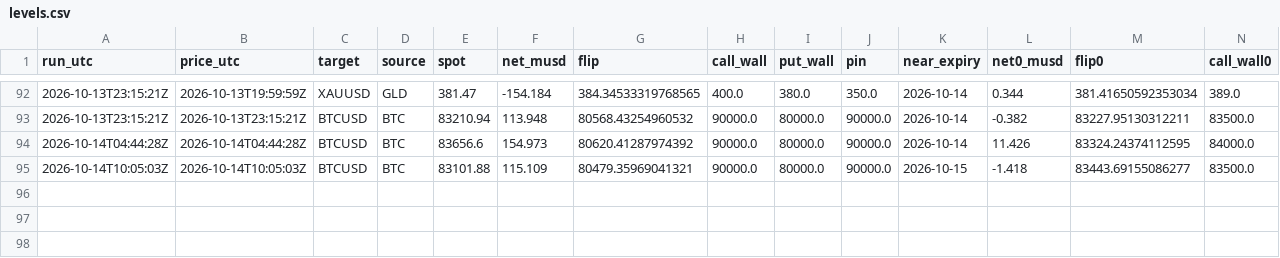
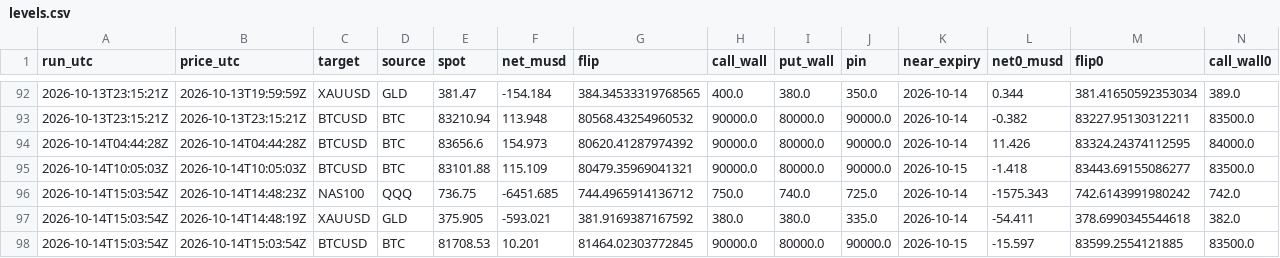
Before and after one commit to aoimiku/gex-levels, a CSV file: data/history/levels.csv, drawn as a sheet; only a part is shown, gaps mark what is left out; rows hold the shown columns only; the diff names each change by its address in the sheet, - before the commit and + after, or states it on an @@ line.

```diff
--- a/data/history/levels.csv
+++ b/data/history/levels.csv
+row 96: 2026-10-14T15:03:54Z | 2026-10-14T14:48:23Z | NAS100 | QQQ | 736.75 | -6451.685 | 744.4965914136712 | 750.0 | 740.0 | 725.0 | 2026-10-14 | -1575.343 | 742.6143991980242 | 742.0
+row 97: 2026-10-14T15:03:54Z | 2026-10-14T14:48:19Z | XAUUSD | GLD | 375.905 | -593.021 | 381.9169387167592 | 380.0 | 380.0 | 335.0 | 2026-10-14 | -54.411 | 378.6990345544618 | 382.0
+row 98: 2026-10-14T15:03:54Z | 2026-10-14T15:03:54Z | BTCUSD | BTC | 81708.53 | 10.201 | 81464.02303772845 | 90000.0 | 80000.0 | 90000.0 | 2026-10-15 | -15.597 | 83599.2554121885 | 83500.0
```
Also changed, not shown: 11 other files.
